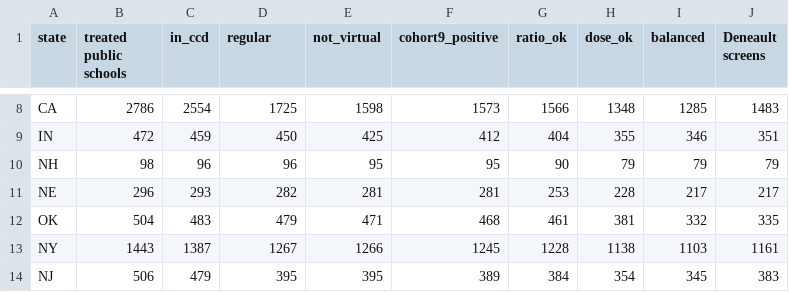
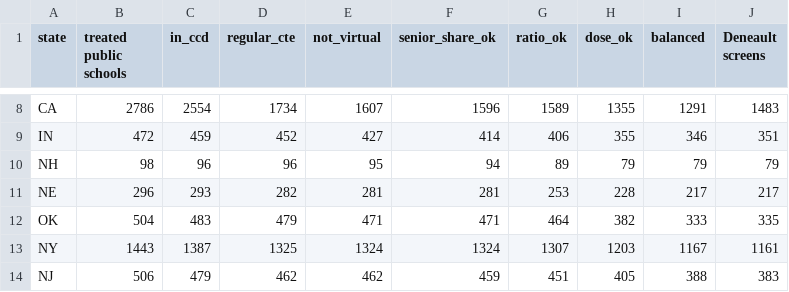
Before and after one commit to kathyh90/fa26-1433-kathyh90, a CSV file: output/tables/sample_screens_by_state.csv, drawn as a sheet; only a part is shown, gaps mark what is left out; the diff covers the shown part only; the diff names each change by its address in the sheet, - before the commit and + after, or states it on an @@ line.

```diff
--- a/output/tables/sample_screens_by_state.csv
+++ b/output/tables/sample_screens_by_state.csv
-D1: regular
+D1: regular_cte
-F1: cohort9_positive
+F1: senior_share_ok
-D8 (regular_cte): 1725
+D8 (regular_cte): 1734
-E8 (not_virtual): 1598
+E8 (not_virtual): 1607
-F8 (senior_share_ok): 1573
+F8 (senior_share_ok): 1596
-G8 (ratio_ok): 1566
+G8 (ratio_ok): 1589
-H8 (dose_ok): 1348
+H8 (dose_ok): 1355
-I8 (balanced): 1285
+I8 (balanced): 1291
-D9 (regular_cte): 450
+D9 (regular_cte): 452
-E9 (not_virtual): 425
+E9 (not_virtual): 427
-F9 (senior_share_ok): 412
+F9 (senior_share_ok): 414
-G9 (ratio_ok): 404
+G9 (ratio_ok): 406
-F10 (senior_share_ok): 95
+F10 (senior_share_ok): 94
-G10 (ratio_ok): 90
+G10 (ratio_ok): 89
-F12 (senior_share_ok): 468
+F12 (senior_share_ok): 471
-G12 (ratio_ok): 461
+G12 (ratio_ok): 464
-H12 (dose_ok): 381
+H12 (dose_ok): 382
-I12 (balanced): 332
+I12 (balanced): 333
-D13 (regular_cte): 1267
+D13 (regular_cte): 1325
-E13 (not_virtual): 1266
+E13 (not_virtual): 1324
-F13 (senior_share_ok): 1245
+F13 (senior_share_ok): 1324
-G13 (ratio_ok): 1228
+G13 (ratio_ok): 1307
-H13 (dose_ok): 1138
+H13 (dose_ok): 1203
-I13 (balanced): 1103
+I13 (balanced): 1167
-D14 (regular_cte): 395
+D14 (regular_cte): 462
-E14 (not_virtual): 395
+E14 (not_virtual): 462
-F14 (senior_share_ok): 389
+F14 (senior_share_ok): 459
-G14 (ratio_ok): 384
+G14 (ratio_ok): 451
-H14 (dose_ok): 354
+H14 (dose_ok): 405
-I14 (balanced): 345
+I14 (balanced): 388
```
Also changed, not shown: 27 edited cells elsewhere in this file, data/raw/download_manifest.csv, output/tables/first_stage_by_state.csv, 30 other files.
